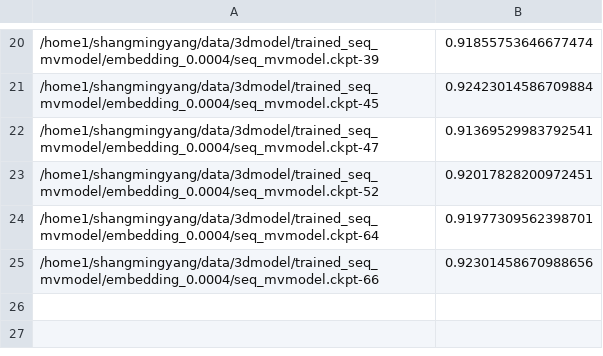
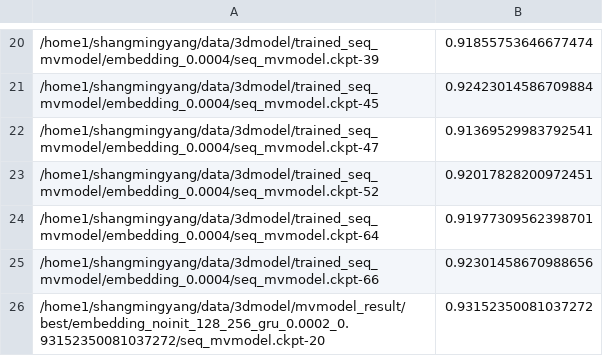
Before and after one commit to kiminh/MVModel, a CSV file: rnn/seq_acc.csv, drawn as a sheet; only a part is shown, gaps mark what is left out; the diff names each change by its address in the sheet, - before the commit and + after, or states it on an @@ line.

```diff
--- a/rnn/seq_acc.csv
+++ b/rnn/seq_acc.csv
+row 26: /home1/shangmingyang/data/3dmodel/mvmodel_result/best/embedding_noinit_128_256_gru_0.0002_0.93152350081037272/seq_mvmodel.ckpt-20 | 0.93152350081037272
```
Also changed, not shown: 2 other files.
